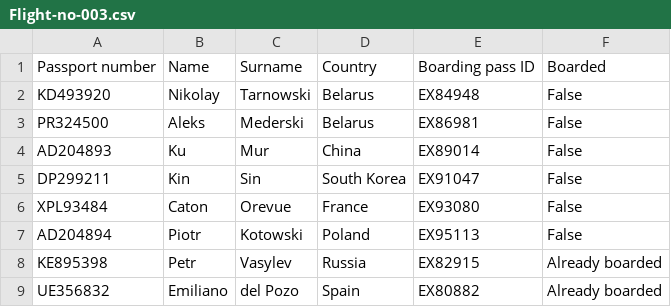
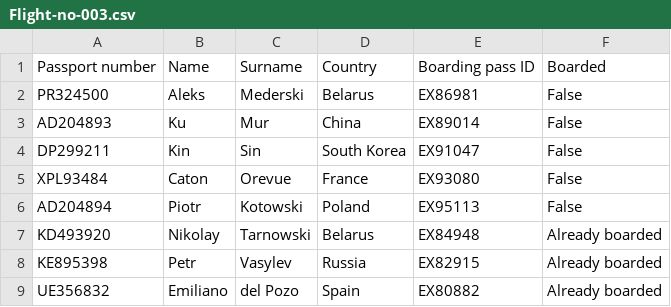
Before and after one commit to Stempnio/airport-management-system, a CSV file: FlightFiles/Flight-no-003.csv, drawn as a sheet; only a part is shown.

```diff
--- a/FlightFiles/Flight-no-003.csv
+++ b/FlightFiles/Flight-no-003.csv
@@ -1,3 +1,2 @@
 Passport number;Name;Surname;Country;Boarding pass ID;Boarded
- KD493920 ; Nikolay; Tarnowski;Belarus;EX84948;False
  PR324500 ; Aleks; Mederski;Belarus;EX86981;False
@@ -7,2 +6,3 @@ Passport number;Name;Surname;Country;Boarding pass ID;Boarded
  AD204894; Piotr; Kotowski;Poland;EX95113;False
+ KD493920 ; Nikolay; Tarnowski;Belarus;EX84948;Already boarded
  KE895398 ; Petr; Vasylev;Russia;EX82915;Already boarded
```
Also changed, not shown: 6 other files.
